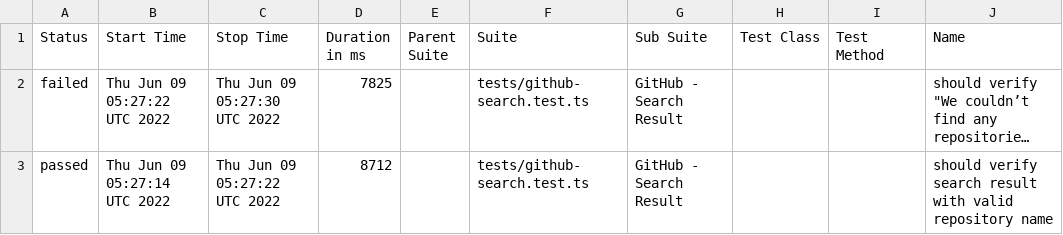
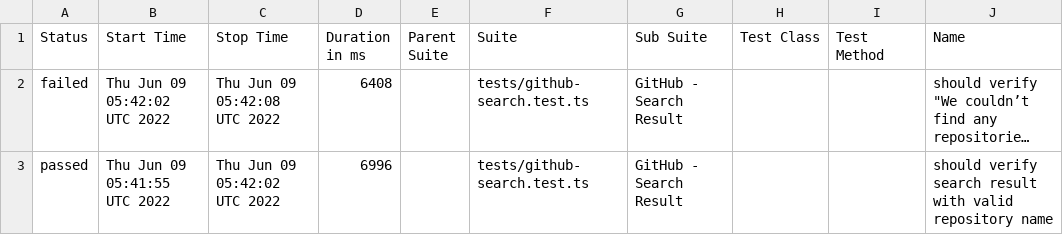
Before and after one commit to anneH/allure-playwright-example, a CSV file: data/suites.csv, drawn as a sheet; only a part is shown; long unchanged cells end in …; the diff names each change by its address in the sheet, - before the commit and + after, or states it on an @@ line.

```diff
--- a/data/suites.csv
+++ b/data/suites.csv
-B2 (Start Time): Thu Jun 09 05:27:22 UTC 2022
+B2 (Start Time): Thu Jun 09 05:42:02 UTC 2022
-C2 (Stop Time): Thu Jun 09 05:27:30 UTC 2022
+C2 (Stop Time): Thu Jun 09 05:42:08 UTC 2022
-D2 (Duration in ms): 7825
+D2 (Duration in ms): 6408
-B3 (Start Time): Thu Jun 09 05:27:14 UTC 2022
+B3 (Start Time): Thu Jun 09 05:41:55 UTC 2022
-C3 (Stop Time): Thu Jun 09 05:27:22 UTC 2022
+C3 (Stop Time): Thu Jun 09 05:42:02 UTC 2022
-D3 (Duration in ms): 8712
+D3 (Duration in ms): 6996
```
Also changed, not shown: 18 other files.
